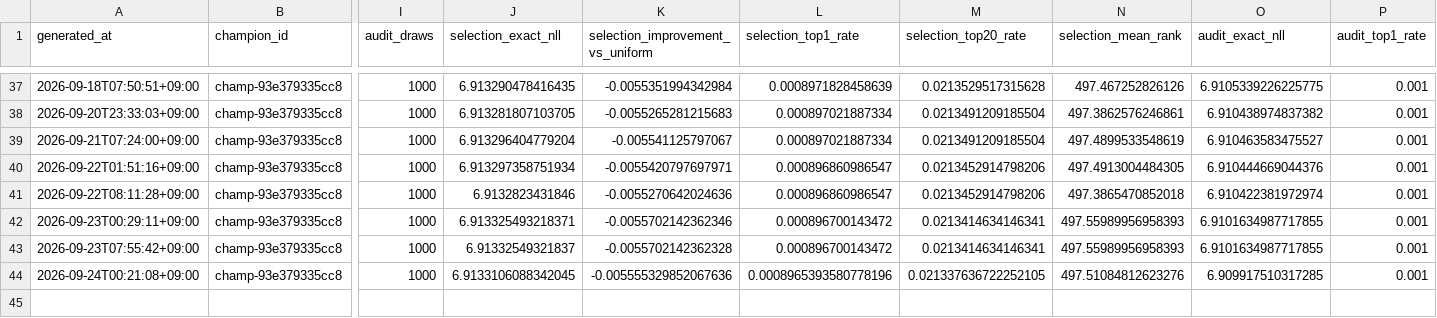
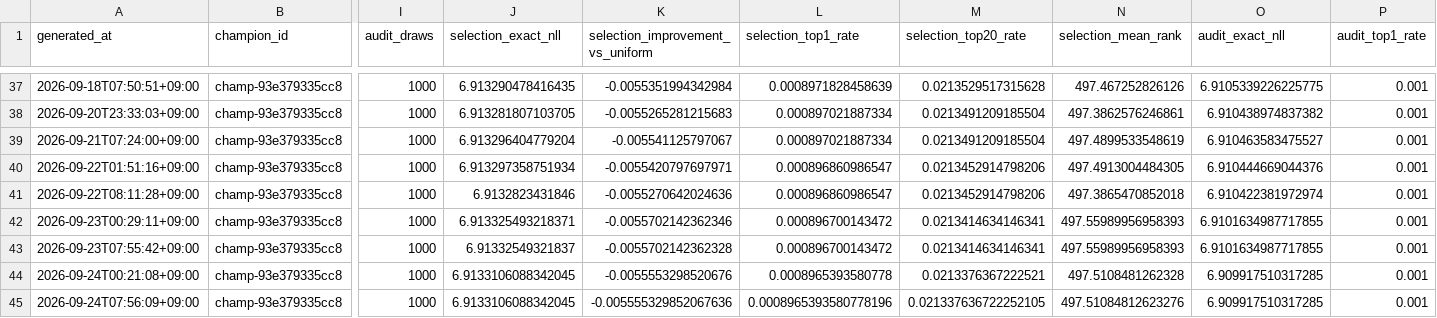
Before and after one commit to Joker7822/Numbers3, a CSV file: backtests/champion_replay/replay_history.csv, drawn as a sheet; only a part is shown, gaps mark what is left out; rows hold the shown columns only; the diff names each change by its address in the sheet, - before the commit and + after, or states it on an @@ line.

Commit message:
chore(agent): update NUMBERS3 replay reconciliation

```diff
--- a/backtests/champion_replay/replay_history.csv
+++ b/backtests/champion_replay/replay_history.csv
-K44 (selection_improvement_vs_uniform): -0.005555329852067636
+K44 (selection_improvement_vs_uniform): -0.0055553298520676
-L44 (selection_top1_rate): 0.0008965393580778196
+L44 (selection_top1_rate): 0.0008965393580778
-M44 (selection_top20_rate): 0.021337636722252105
+M44 (selection_top20_rate): 0.0213376367222521
-N44 (selection_mean_rank): 497.51084812623276
+N44 (selection_mean_rank): 497.5108481262328
+row 45: 2026-09-24T07:56:09+09:00 | champ-93e379335cc8 | 1000 | 6.9133106088342045 | -0.005555329852067636 | 0.0008965393580778196 | 0.021337636722252105 | 497.51084812623276 | 6.909917510317285 | 0.001
```
Also changed, not shown: 5 other files.
